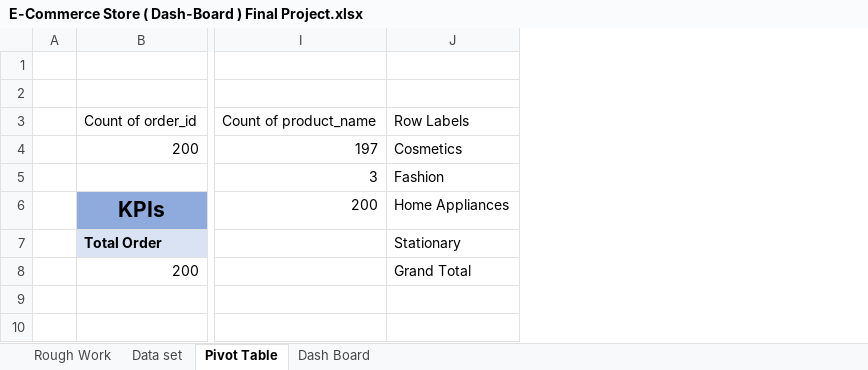
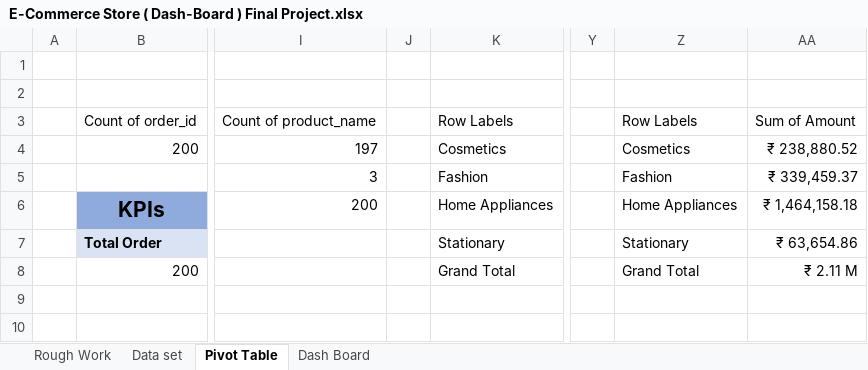
Before and after one commit to Ansari-Zaki/Excel-Data-Analysis, an Excel workbook: E-Commerce Store ( Dash-Board ) Final Project.xlsx, sheet Pivot Table, drawn as a sheet; only a part is shown, gaps mark what is left out; values as stored, in another font and other column widths than the file's, no borders; charts and pictures not drawn; the diff names each change by its address in the sheet, - before the commit and + after, or states it on an @@ line.

Commit message:
Update E-Commerce Store ( Dash-Board ) Final Project.xlsx

```diff
--- a/E-Commerce Store ( Dash-Board ) Final Project.xlsx (sheet Pivot Table)
+++ b/E-Commerce Store ( Dash-Board ) Final Project.xlsx (sheet Pivot Table)
+column J, empty
+column Y, empty
+column Z, rows 3-8: Row Labels | Cosmetics | Fashion | Home Appliances | Stationary | Grand Total
+column AA, rows 3-8: Sum of Amount | ₹ 238,880.52 | ₹ 339,459.37 | ₹ 1,464,158.18 | ₹ 63,654.86 | ₹ 2.11 M
```
Also changed, not shown: charts or pictures.
